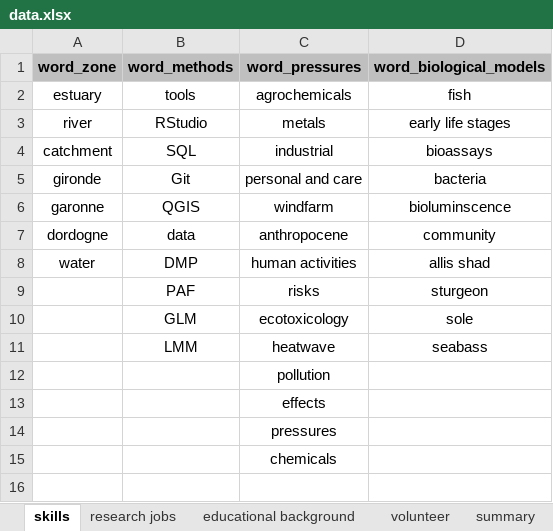
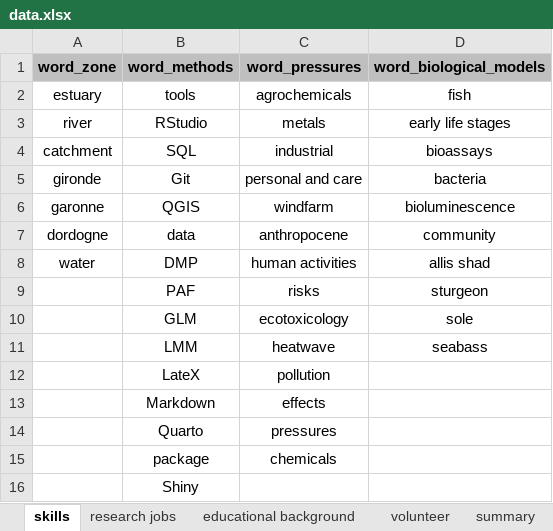
Before and after one commit to bbellier/mywebsite, an Excel workbook: data/data.xlsx, sheet skills, drawn as a sheet; values as stored, in another font and other column widths than the file's, no borders; the diff names each change by its address in the sheet, - before the commit and + after, or states it on an @@ line.

```diff
--- a/data/data.xlsx (sheet skills)
+++ b/data/data.xlsx (sheet skills)
-D6 (word_biological_models): bioluminscence
+D6 (word_biological_models): bioluminescence
-B12 (word_methods): (empty)
+B12 (word_methods): LateX
-B13 (word_methods): (empty)
+B13 (word_methods): Markdown
-B14 (word_methods): (empty)
+B14 (word_methods): Quarto
-B15 (word_methods): (empty)
+B15 (word_methods): package
+row 16:  | Shiny
```
Also changed, not shown: sheet summary, sheet projects, sheet publications & communications, sheet research jobs, docs/data/data.xlsx, 5 other files.
